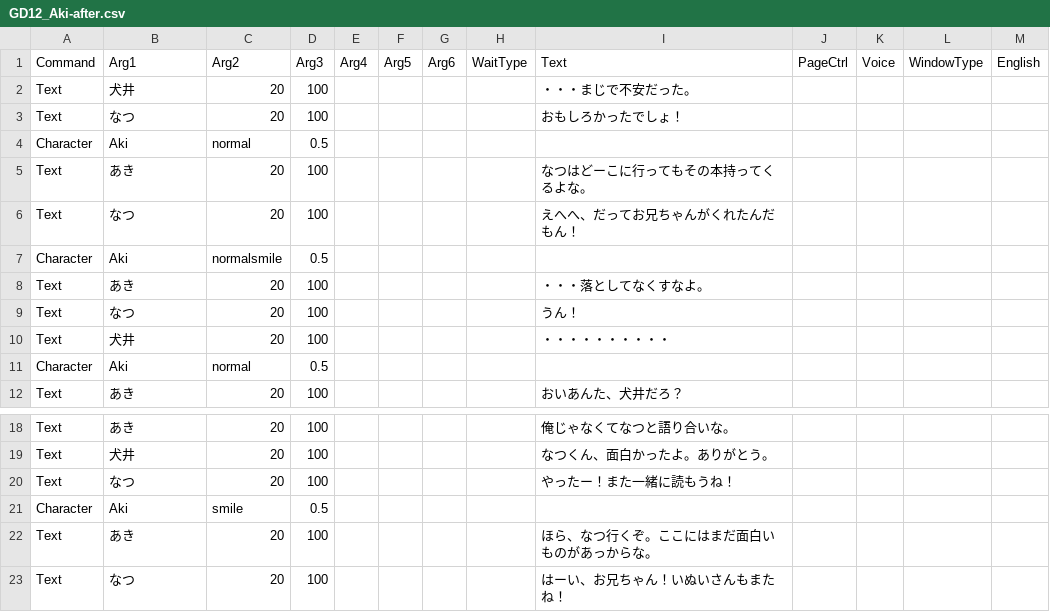
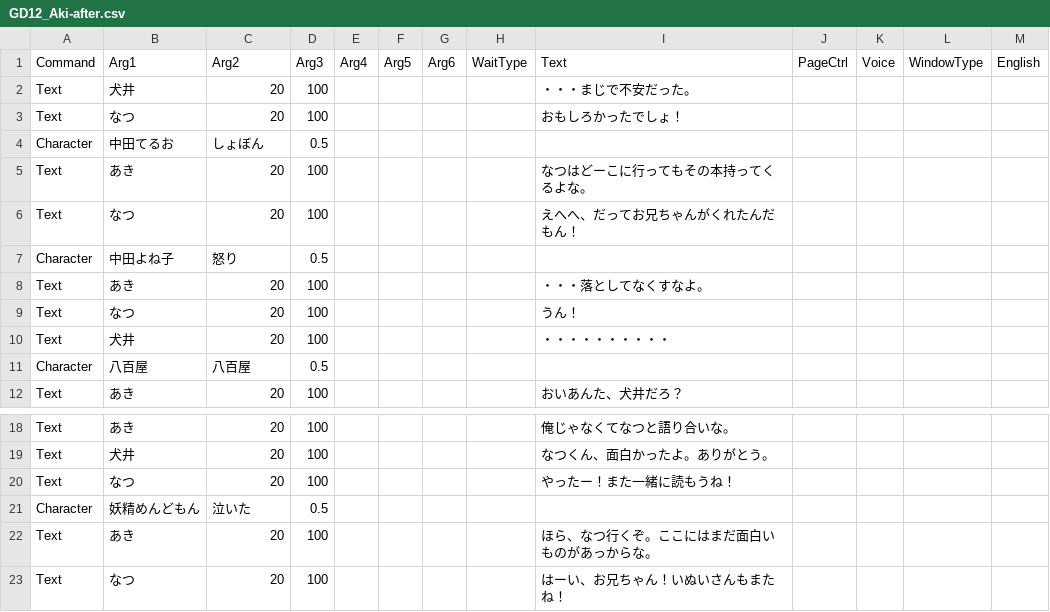
Before and after one commit to cotore-game/Sousa_GaMen_doiGame, a CSV file: Assets/Datas/GD12_Aki-after.csv, drawn as a sheet; only a part is shown, gaps mark what is left out.

```diff
--- a/Assets/Datas/GD12_Aki-after.csv
+++ b/Assets/Datas/GD12_Aki-after.csv
@@ -3,6 +3,6 @@ Text,犬井,20,100,,,,,・・・まじで不安だった。,,,,
 Text,なつ,20,100,,,,,おもしろかったでしょ！,,,,
-Character,Aki,normal,0.5,,,,,,,,,
+Character,中田てるお,しょぼん,0.5,,,,,,,,,
 Text,あき,20,100,,,,,なつはどーこに行ってもその本持ってくるよな。,,,,
 Text,なつ,20,100,,,,,えへへ、だってお兄ちゃんがくれたんだもん！,,,,
-Character,Aki,normalsmile,0.5,,,,,,,,,
+Character,中田よね子,怒り,0.5,,,,,,,,,
 Text,あき,20,100,,,,,・・・落としてなくすなよ。,,,,
@@ -10,3 +10,3 @@ Text,なつ,20,100,,,,,うん！,,,,
 Text,犬井,20,100,,,,,・・・・・・・・・・,,,,
-Character,Aki,normal,0.5,,,,,,,,,
+Character,八百屋,八百屋,0.5,,,,,,,,,
 Text,あき,20,100,,,,,おいあんた、犬井だろ？,,,,
@@ -20,3 +20,3 @@ Text,犬井,20,100,,,,,なつくん、面白かったよ。ありがとう。,,,
 Text,なつ,20,100,,,,,やったー！また一緒に読もうね！,,,,
-Character,Aki,smile,0.5,,,,,,,,,
+Character,妖精めんどもん,泣いた,0.5,,,,,,,,,
 Text,あき,20,100,,,,,ほら、なつ行くぞ。ここにはまだ面白いものがあっからな。,,,,
```
Also changed, not shown: 35 other files.
